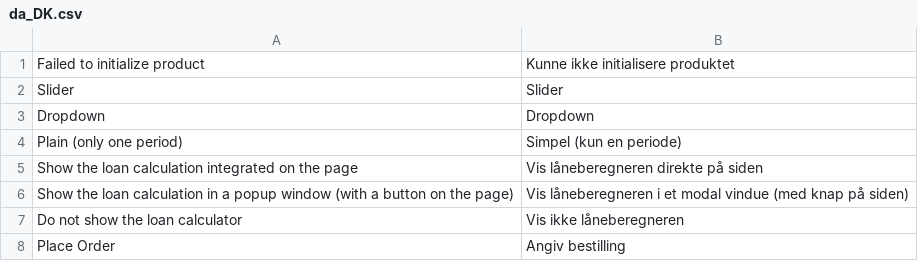
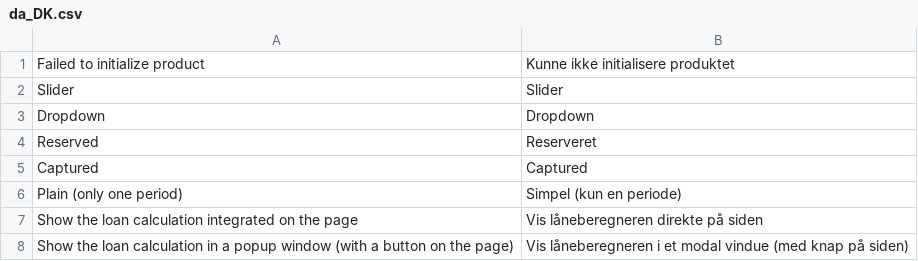
Before and after one commit to sparxpres/magento-2, a CSV file: i18n/da_DK.csv, drawn as a sheet; only a part is shown; the shorter side is filled out with more unchanged rows.

```diff
--- a/i18n/da_DK.csv
+++ b/i18n/da_DK.csv
@@ -3,2 +3,4 @@ Slider,Slider
 Dropdown,Dropdown
+Reserved,Reserveret
+Captured,Captured
 "Plain (only one period)","Simpel (kun en periode)"
```
Also changed, not shown: i18n/en_US.csv, 4 other files.
